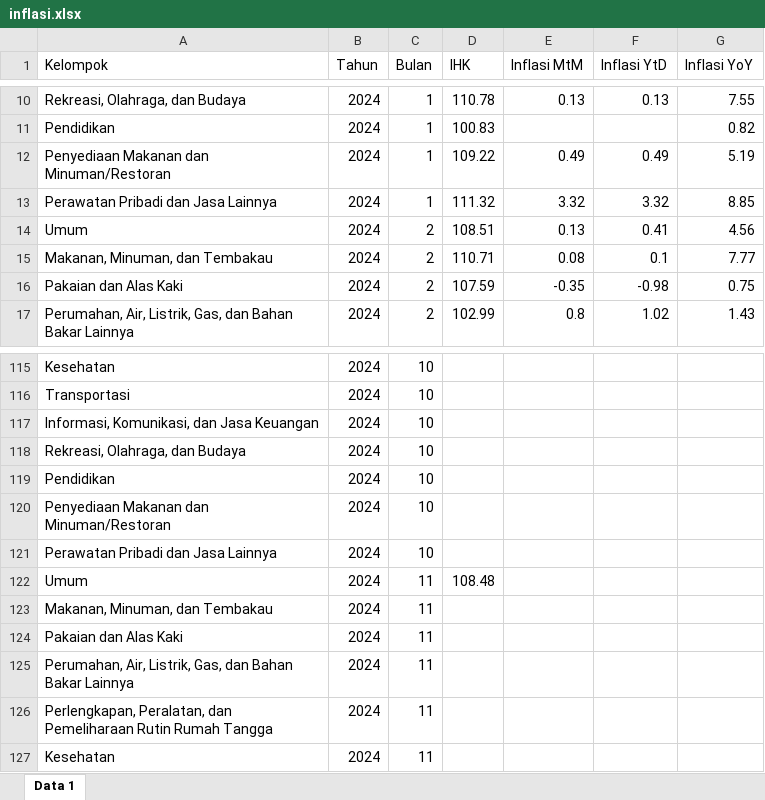
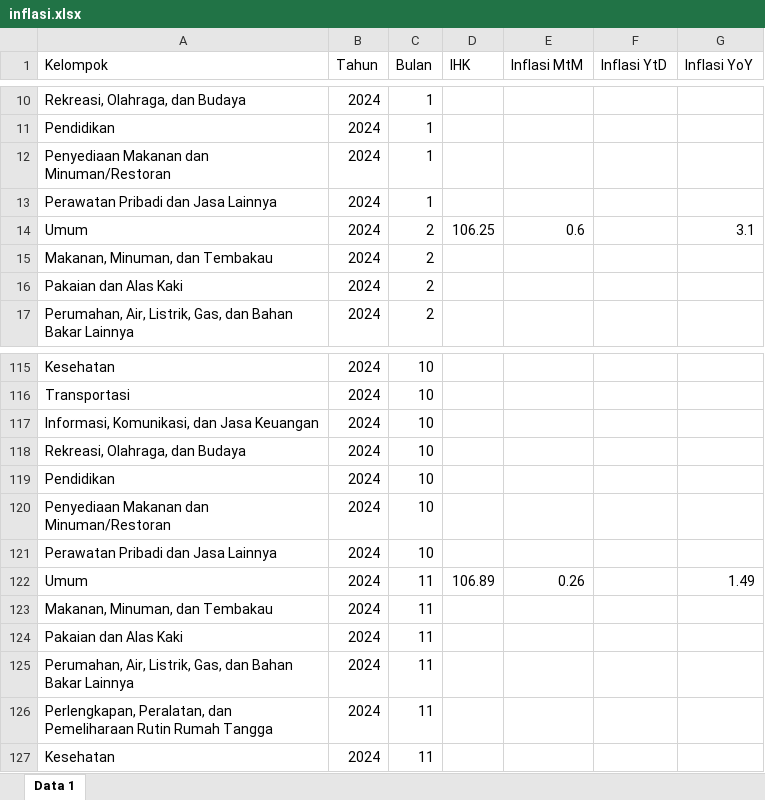
Before and after one commit to firmanh3200/botani3271, an Excel workbook: data/inflasi.xlsx, sheet Data 1, drawn as a sheet; only a part is shown, gaps mark what is left out; values as stored, in another font and other column widths than the file's, no borders; the diff covers the shown part only; the diff names each change by its address in the sheet, - before the commit and + after, or states it on an @@ line.

Commit message:
apdet data inflasi

```diff
--- a/data/inflasi.xlsx (sheet Data 1)
+++ b/data/inflasi.xlsx (sheet Data 1)
-D10 (IHK): 110.78
+D10 (IHK): (empty)
-E10 (Inflasi MtM): 0.13
+E10 (Inflasi MtM): (empty)
-F10 (Inflasi YtD): 0.13
+F10 (Inflasi YtD): (empty)
-G10 (Inflasi YoY): 7.55
+G10 (Inflasi YoY): (empty)
-D11 (IHK): 100.83
+D11 (IHK): (empty)
-G11 (Inflasi YoY): 0.82
+G11 (Inflasi YoY): (empty)
-D12 (IHK): 109.22
+D12 (IHK): (empty)
-E12 (Inflasi MtM): 0.49
+E12 (Inflasi MtM): (empty)
-F12 (Inflasi YtD): 0.49
+F12 (Inflasi YtD): (empty)
-G12 (Inflasi YoY): 5.19
+G12 (Inflasi YoY): (empty)
-D13 (IHK): 111.32
+D13 (IHK): (empty)
-E13 (Inflasi MtM): 3.32
+E13 (Inflasi MtM): (empty)
-F13 (Inflasi YtD): 3.32
+F13 (Inflasi YtD): (empty)
-G13 (Inflasi YoY): 8.85
+G13 (Inflasi YoY): (empty)
-D14 (IHK): 108.51
+D14 (IHK): 106.25
-E14 (Inflasi MtM): 0.13
+E14 (Inflasi MtM): 0.6
-F14 (Inflasi YtD): 0.41
+F14 (Inflasi YtD): (empty)
-G14 (Inflasi YoY): 4.56
+G14 (Inflasi YoY): 3.1
-D15 (IHK): 110.71
+D15 (IHK): (empty)
-E15 (Inflasi MtM): 0.08
+E15 (Inflasi MtM): (empty)
-F15 (Inflasi YtD): 0.1
+F15 (Inflasi YtD): (empty)
-G15 (Inflasi YoY): 7.77
+G15 (Inflasi YoY): (empty)
-D16 (IHK): 107.59
+D16 (IHK): (empty)
-E16 (Inflasi MtM): -0.35
+E16 (Inflasi MtM): (empty)
-F16 (Inflasi YtD): -0.98
+F16 (Inflasi YtD): (empty)
-G16 (Inflasi YoY): 0.75
+G16 (Inflasi YoY): (empty)
-D17 (IHK): 102.99
+D17 (IHK): (empty)
-E17 (Inflasi MtM): 0.8
+E17 (Inflasi MtM): (empty)
-F17 (Inflasi YtD): 1.02
+F17 (Inflasi YtD): (empty)
-G17 (Inflasi YoY): 1.43
+G17 (Inflasi YoY): (empty)
-D122 (IHK): 108.48
+D122 (IHK): 106.89
-E122 (Inflasi MtM): (empty)
+E122 (Inflasi MtM): 0.26
-G122 (Inflasi YoY): (empty)
+G122 (Inflasi YoY): 1.49
```
Also changed, not shown: 362 edited cells elsewhere in this sheet.
